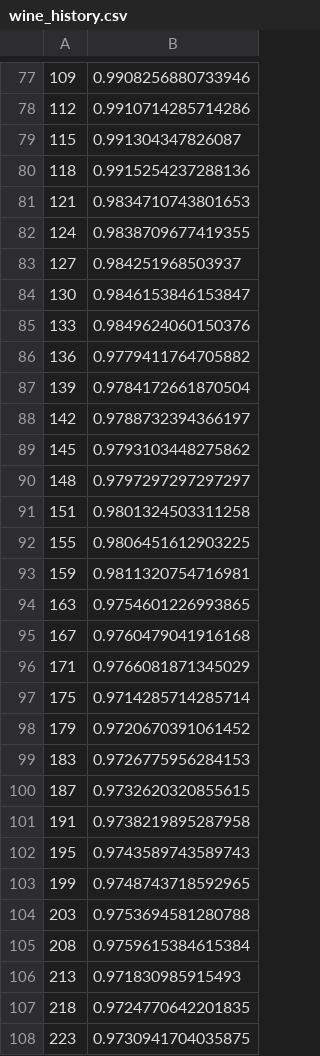
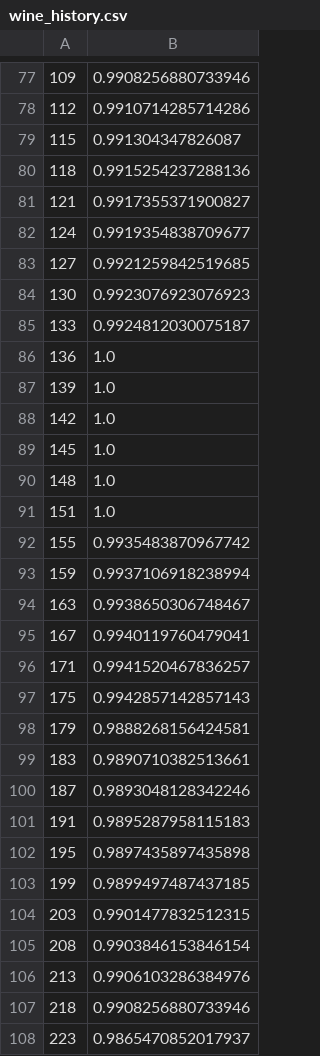
Before and after one commit to qnmn/ea-dtc, a CSV file: wine_history.csv, drawn as a sheet; only a part is shown, gaps mark what is left out; the diff covers the shown part only.

```diff
--- a/wine_history.csv
+++ b/wine_history.csv
@@ -80,29 +80,29 @@
 118,0.9915254237288136
-121,0.9834710743801653
-124,0.9838709677419355
-127,0.984251968503937
-130,0.9846153846153847
-133,0.9849624060150376
-136,0.9779411764705882
-139,0.9784172661870504
-142,0.9788732394366197
-145,0.9793103448275862
-148,0.9797297297297297
-151,0.9801324503311258
-155,0.9806451612903225
-159,0.9811320754716981
-163,0.9754601226993865
-167,0.9760479041916168
-171,0.9766081871345029
-175,0.9714285714285714
-179,0.9720670391061452
-183,0.9726775956284153
-187,0.9732620320855615
-191,0.9738219895287958
-195,0.9743589743589743
-199,0.9748743718592965
-203,0.9753694581280788
-208,0.9759615384615384
-213,0.971830985915493
-218,0.9724770642201835
-223,0.9730941704035875
+121,0.9917355371900827
+124,0.9919354838709677
+127,0.9921259842519685
+130,0.9923076923076923
+133,0.9924812030075187
+136,1.0
+139,1.0
+142,1.0
+145,1.0
+148,1.0
+151,1.0
+155,0.9935483870967742
+159,0.9937106918238994
+163,0.9938650306748467
+167,0.9940119760479041
+171,0.9941520467836257
+175,0.9942857142857143
+179,0.9888268156424581
+183,0.9890710382513661
+187,0.9893048128342246
+191,0.9895287958115183
+195,0.9897435897435898
+199,0.9899497487437185
+203,0.9901477832512315
+208,0.9903846153846154
+213,0.9906103286384976
+218,0.9908256880733946
+223,0.9865470852017937
```
Also changed, not shown: 148 edited cells elsewhere in this file, glass_history.csv, 6 other files.
